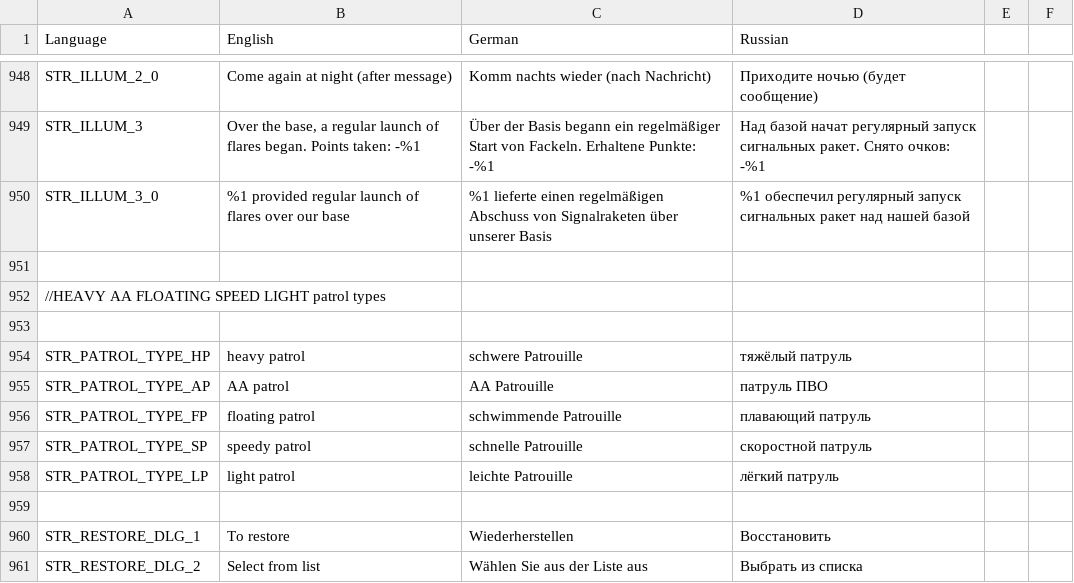
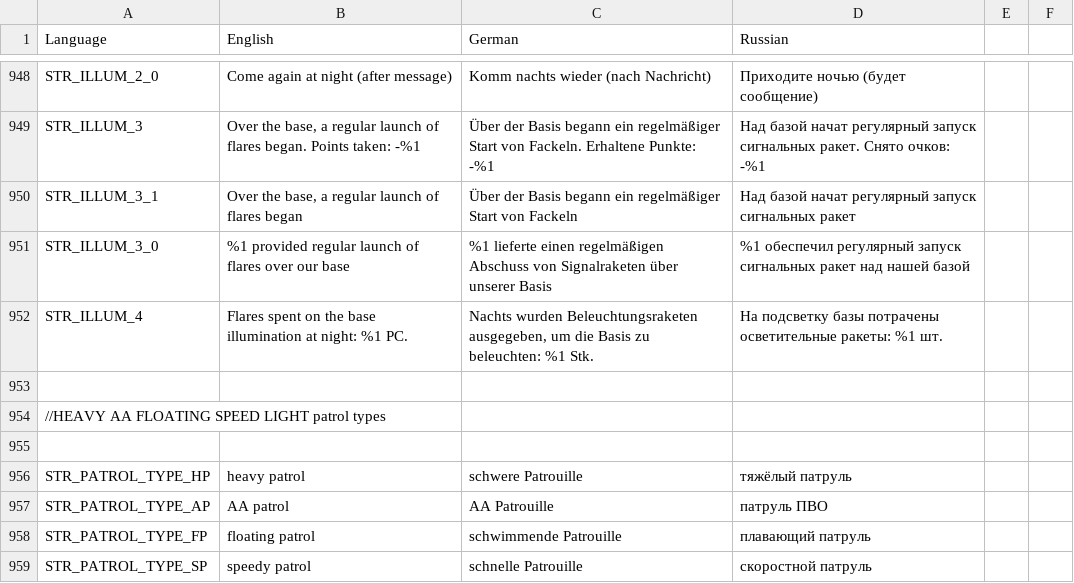
Before and after one commit to sygsky/Domination-for-Red-Engineers-server, a CSV file: stringtable.csv, drawn as a sheet; only a part is shown, gaps mark what is left out; the shorter side is filled out with more unchanged rows.

Commit message:
#341 - start of service for illumination on base (Actions, scripts, server-client messages exchage), final debugging
Signed-off-by: EngineerACE <temp4you@rambler.ru>

```diff
--- a/stringtable.csv
+++ b/stringtable.csv
@@ -949,3 +949,5 @@ STR_ILLUM_2_0,"Come again at night (after message)","Komm nachts wieder (nach Na
 STR_ILLUM_3,"Over the base, a regular launch of flares began. Points taken: -%1","Über der Basis begann ein regelmäßiger Start von Fackeln. Erhaltene Punkte: -%1","Над базой начат регулярный запуск сигнальных ракет. Снято очков: -%1"
+STR_ILLUM_3_1,"Over the base, a regular launch of flares began","Über der Basis begann ein regelmäßiger Start von Fackeln","Над базой начат регулярный запуск сигнальных ракет"
 STR_ILLUM_3_0,"%1 provided regular launch of flares over our base","%1 lieferte einen regelmäßigen Abschuss von Signalraketen über unserer Basis","%1 обеспечил регулярный запуск сигнальных ракет над нашей базой"
+STR_ILLUM_4,"Flares spent on the base illumination at night: %1 PC.","Nachts wurden Beleuchtungsraketen ausgegeben, um die Basis zu beleuchten: %1 Stk.","На подсветку базы потрачены осветительные ракеты: %1 шт."
 
```
Also changed, not shown: 6 other files.
